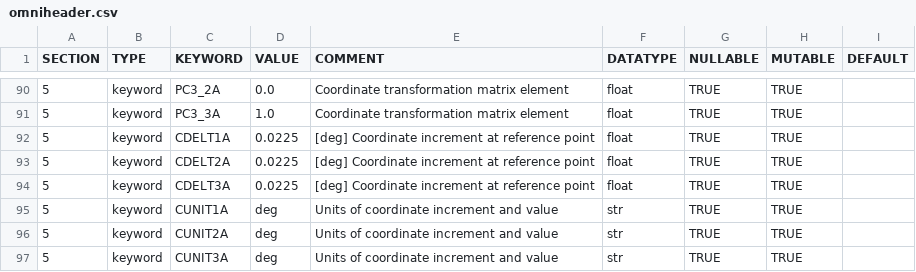
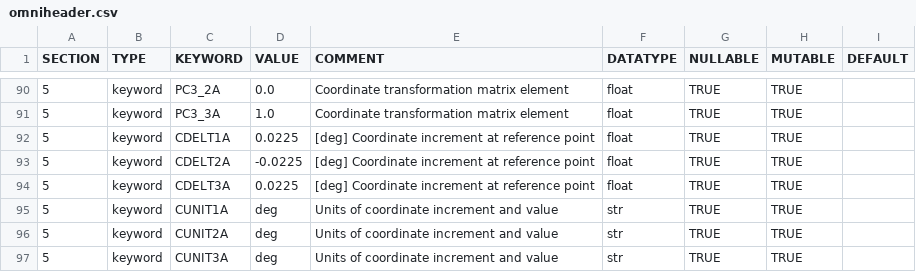
Before and after one commit to raphael-attie/punchbowl, a CSV file: punchbowl/data/omniheader.csv, drawn as a sheet; only a part is shown, gaps mark what is left out.

Commit message:
Corrects sign of CDELT values for celestial coordinate frame

```diff
--- a/punchbowl/data/omniheader.csv
+++ b/punchbowl/data/omniheader.csv
@@ -92,3 +92,3 @@ SECTION,TYPE,KEYWORD,VALUE,COMMENT,DATATYPE,NULLABLE,MUTABLE,DEFAULT
 5,keyword,CDELT1A,0.0225,[deg] Coordinate increment at reference point,float,TRUE,TRUE,
-5,keyword,CDELT2A,0.0225,[deg] Coordinate increment at reference point,float,TRUE,TRUE,
+5,keyword,CDELT2A,-0.0225,[deg] Coordinate increment at reference point,float,TRUE,TRUE,
 5,keyword,CDELT3A,0.0225,[deg] Coordinate increment at reference point,float,TRUE,TRUE,
```
Also changed, not shown: 2 other files.
